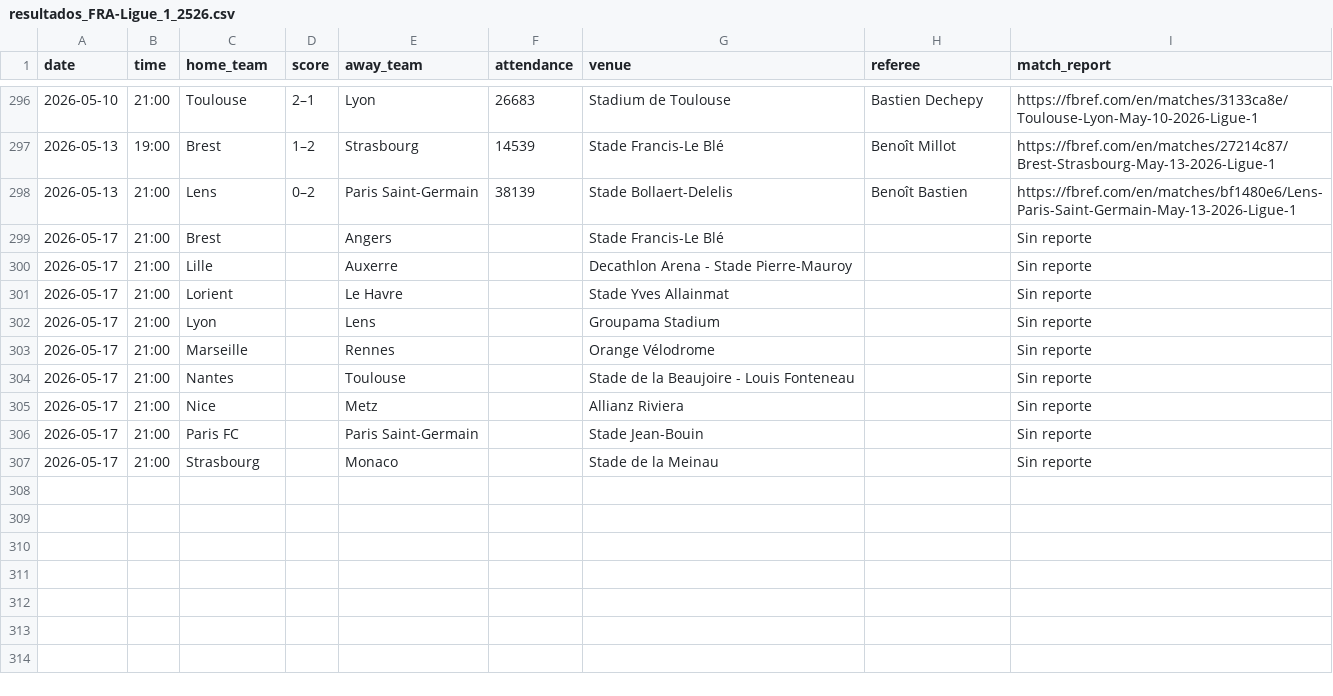
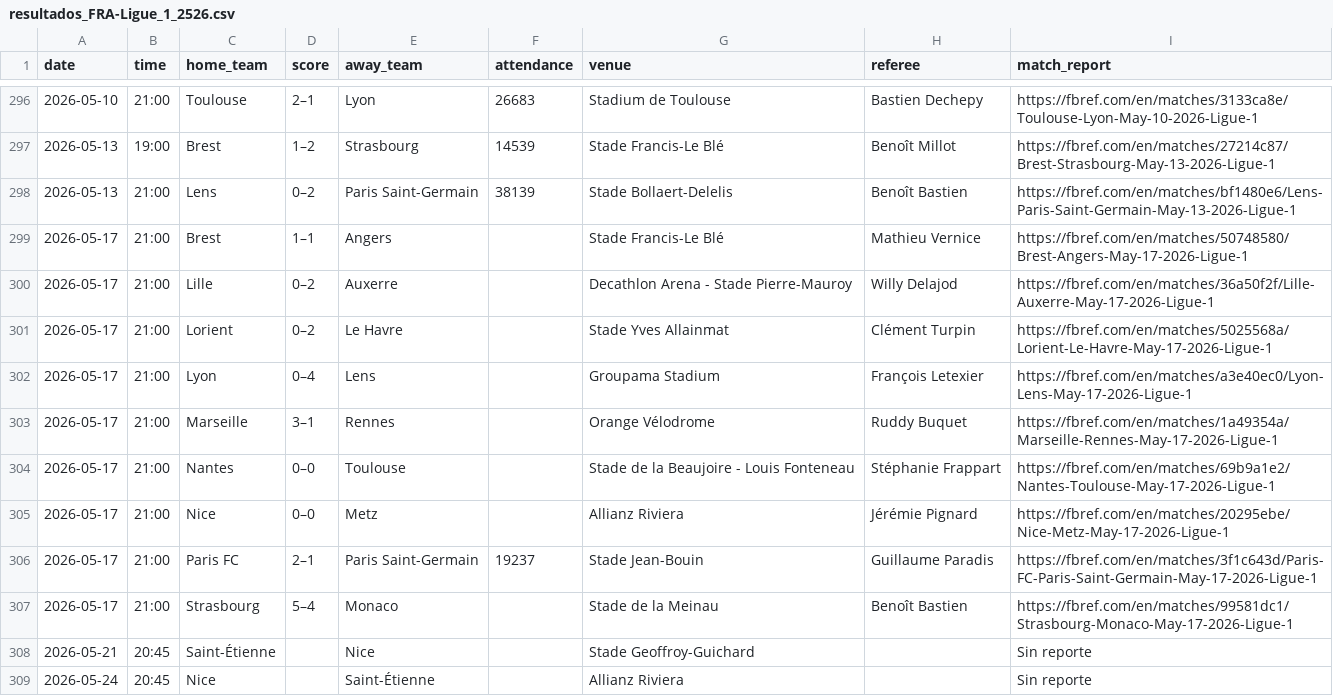
Before and after one commit to Sergio0032/Los-quesos, a CSV file: datos_resultados/resultados_FRA-Ligue_1_2526.csv, drawn as a sheet; only a part is shown, gaps mark what is left out.

```diff
--- a/datos_resultados/resultados_FRA-Ligue_1_2526.csv
+++ b/datos_resultados/resultados_FRA-Ligue_1_2526.csv
@@ -298,10 +298,12 @@
 2026-05-13,21:00,Lens,0–2,Paris Saint-Germain,38139,Stade Bollaert-Delelis,Benoît Bastien,https://fbref.com/en/matches/bf1480e6/Lens-Paris-Saint-Germain-May-13-2026-Ligue-1
-2026-05-17,21:00,Brest,,Angers,,Stade Francis-Le Blé,,Sin reporte
-2026-05-17,21:00,Lille,,Auxerre,,Decathlon Arena - Stade Pierre-Mauroy,,Sin reporte
-2026-05-17,21:00,Lorient,,Le Havre,,Stade Yves Allainmat,,Sin reporte
-2026-05-17,21:00,Lyon,,Lens,,Groupama Stadium,,Sin reporte
-2026-05-17,21:00,Marseille,,Rennes,,Orange Vélodrome,,Sin reporte
-2026-05-17,21:00,Nantes,,Toulouse,,Stade de la Beaujoire - Louis Fonteneau,,Sin reporte
-2026-05-17,21:00,Nice,,Metz,,Allianz Riviera,,Sin reporte
-2026-05-17,21:00,Paris FC,,Paris Saint-Germain,,Stade Jean-Bouin,,Sin reporte
-2026-05-17,21:00,Strasbourg,,Monaco,,Stade de la Meinau,,Sin reporte
+2026-05-17,21:00,Brest,1–1,Angers,,Stade Francis-Le Blé,Mathieu Vernice,https://fbref.com/en/matches/50748580/Brest-Angers-May-17-2026-Ligue-1
+2026-05-17,21:00,Lille,0–2,Auxerre,,Decathlon Arena - Stade Pierre-Mauroy,Willy Delajod,https://fbref.com/en/matches/36a50f2f/Lille-Auxerre-May-17-2026-Ligue-1
+2026-05-17,21:00,Lorient,0–2,Le Havre,,Stade Yves Allainmat,Clément Turpin,https://fbref.com/en/matches/5025568a/Lorient-Le-Havre-May-17-2026-Ligue-1
+2026-05-17,21:00,Lyon,0–4,Lens,,Groupama Stadium,François Letexier,https://fbref.com/en/matches/a3e40ec0/Lyon-Lens-May-17-2026-Ligue-1
+2026-05-17,21:00,Marseille,3–1,Rennes,,Orange Vélodrome,Ruddy Buquet,https://fbref.com/en/matches/1a49354a/Marseille-Rennes-May-17-2026-Ligue-1
+2026-05-17,21:00,Nantes,0–0,Toulouse,,Stade de la Beaujoire - Louis Fonteneau,Stéphanie Frappart,https://fbref.com/en/matches/69b9a1e2/Nantes-Toulouse-May-17-2026-Ligue-1
+2026-05-17,21:00,Nice,0–0,Metz,,Allianz Riviera,Jérémie Pignard,https://fbref.com/en/matches/20295ebe/Nice-Metz-May-17-2026-Ligue-1
+2026-05-17,21:00,Paris FC,2–1,Paris Saint-Germain,19237,Stade Jean-Bouin,Guillaume Paradis,https://fbref.com/en/matches/3f1c643d/Paris-FC-Paris-Saint-Germain-May-17-2026-Ligue-1
+2026-05-17,21:00,Strasbourg,5–4,Monaco,,Stade de la Meinau,Benoît Bastien,https://fbref.com/en/matches/99581dc1/Strasbourg-Monaco-May-17-2026-Ligue-1
+2026-05-21,20:45,Saint-Étienne,,Nice,,Stade Geoffroy-Guichard,,Sin reporte
+2026-05-24,20:45,Nice,,Saint-Étienne,,Allianz Riviera,,Sin reporte
```
Also changed, not shown: datos_resultados/resultados_ENG-Premier_League_2526.csv, datos_resultados/resultados_ESP-La_Liga_2526.csv, 2 other files.
